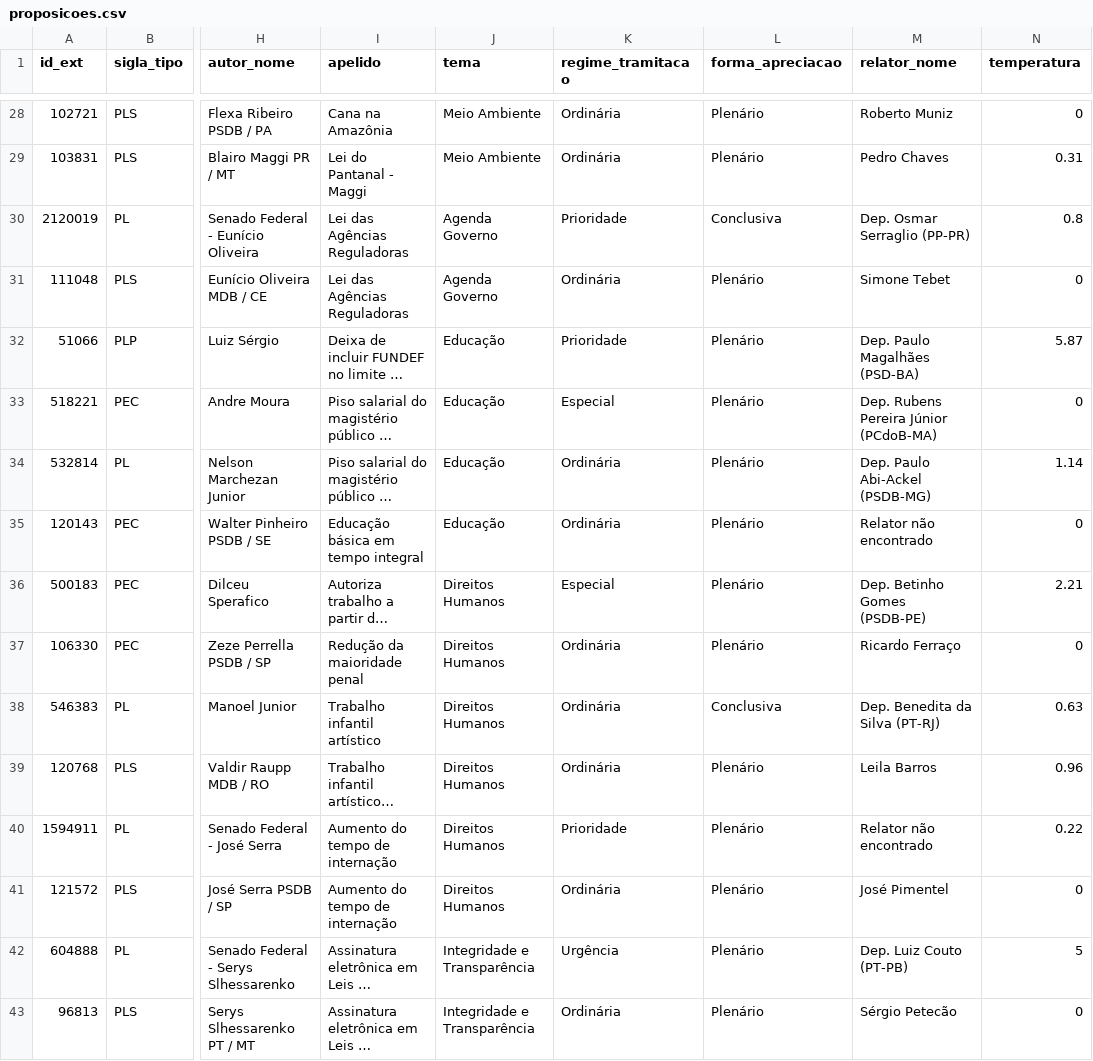
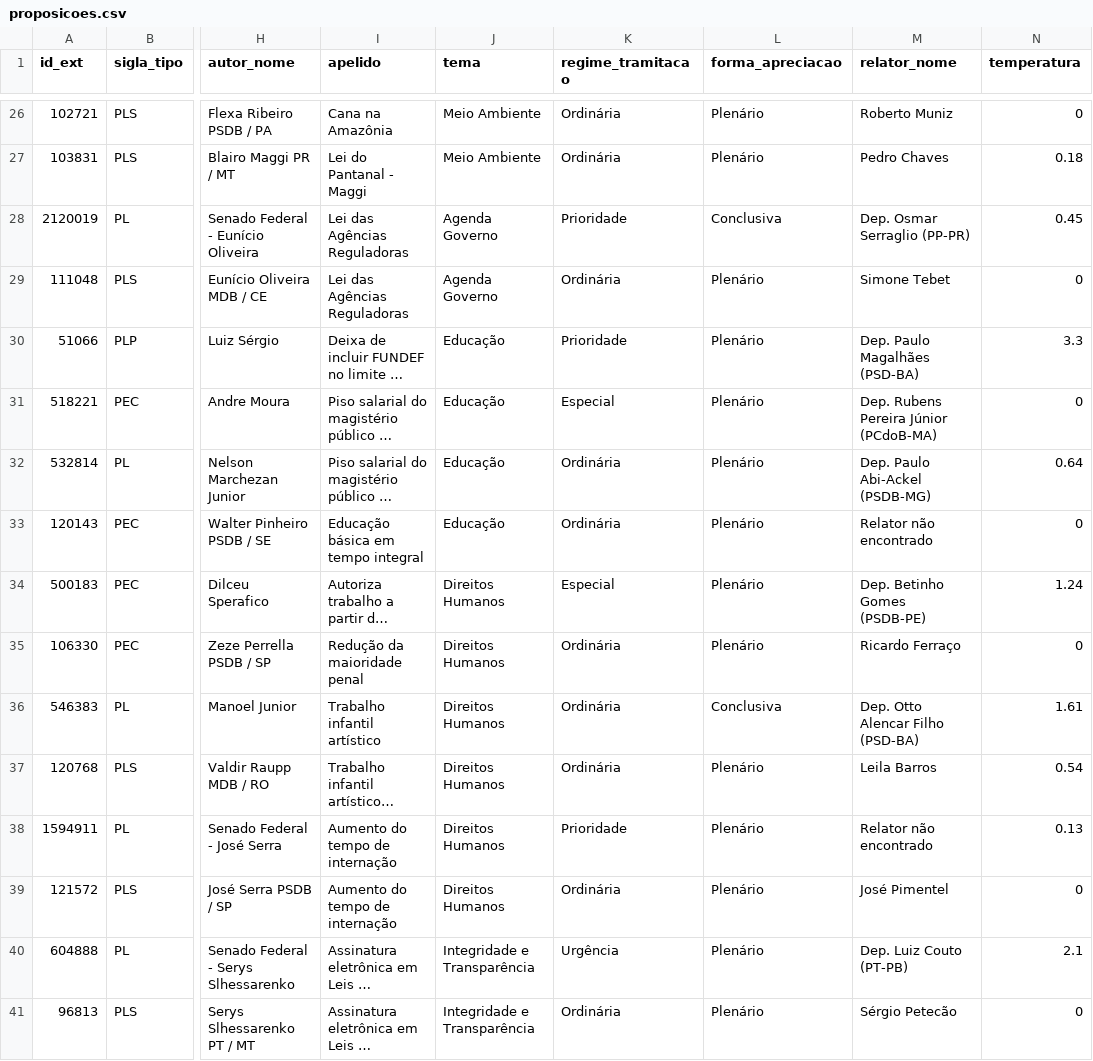
Before and after one commit to parlametria/leggo-backend, a CSV file: data/proposicoes.csv, drawn as a sheet; only a part is shown, gaps mark what is left out; long unchanged cells end in …; addresses are those after the commit; the diff covers the shown part only; the diff names each change by its address in the sheet, - before the commit and + after, or states it on an @@ line.

```diff
--- a/data/proposicoes.csv
+++ b/data/proposicoes.csv
-N27 (temperatura): 0.31
+N27 (temperatura): 0.18
-N28 (temperatura): 0.8
+N28 (temperatura): 0.45
-N30 (temperatura): 5.87
+N30 (temperatura): 3.3
-N32 (temperatura): 1.14
+N32 (temperatura): 0.64
-N34 (temperatura): 2.21
+N34 (temperatura): 1.24
-M36 (relator_nome): Dep. Benedita da Silva (PT-RJ)
+M36 (relator_nome): Dep. Otto Alencar Filho (PSD-BA)
-N36 (temperatura): 0.63
+N36 (temperatura): 1.61
-N37 (temperatura): 0.96
+N37 (temperatura): 0.54
-N38 (temperatura): 0.22
+N38 (temperatura): 0.13
-N40 (temperatura): 5
+N40 (temperatura): 2.1
```
Also changed, not shown: 4 added rows, 2 removed rows and 33 edited cells elsewhere in this file, data/pautas.csv, data/progressos.csv, 4 other files.
